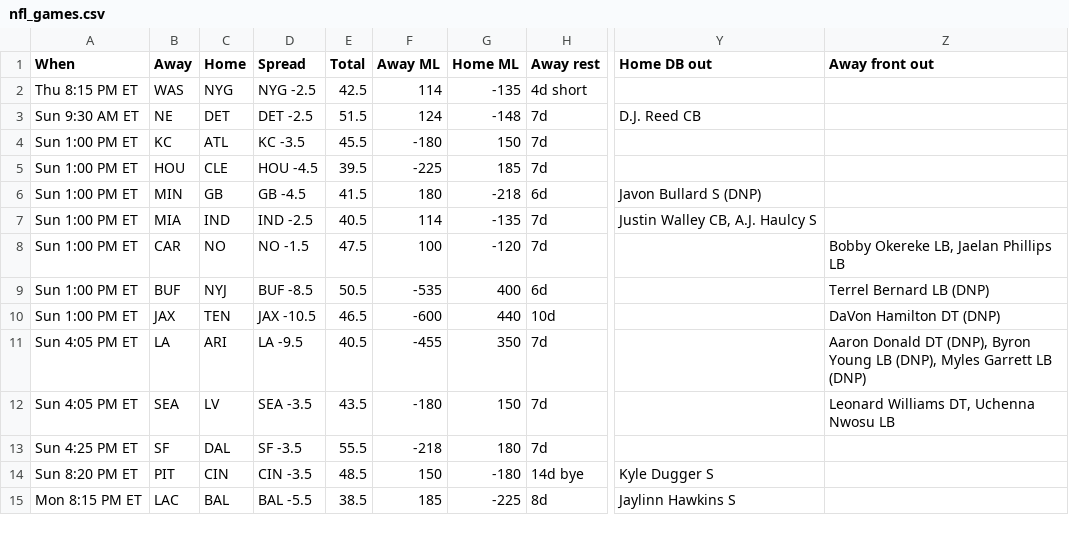
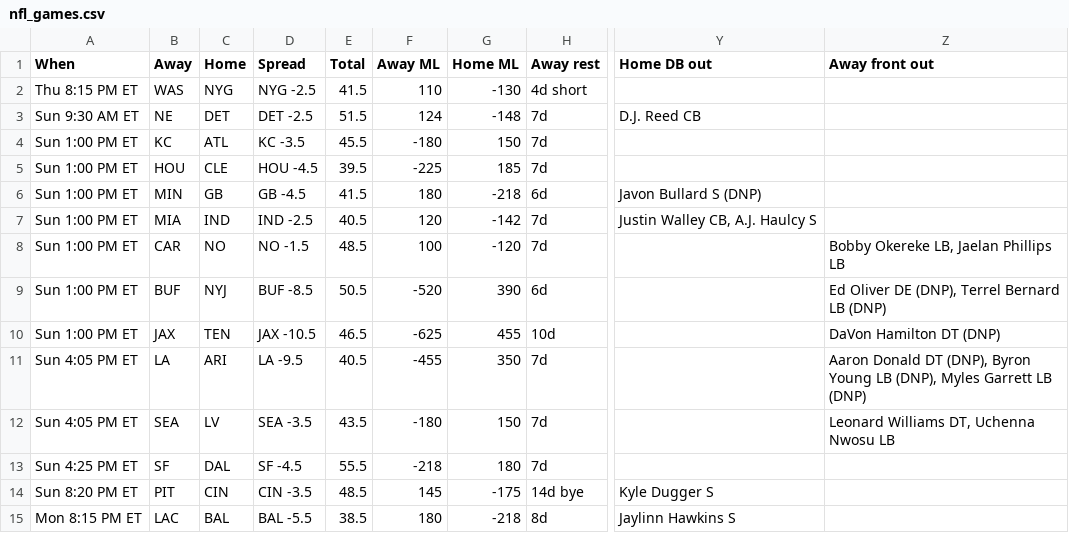
Before and after one commit to ECC370/stats, a CSV file: data/nfl_games.csv, drawn as a sheet; only a part is shown, gaps mark what is left out; the diff names each change by its address in the sheet, - before the commit and + after, or states it on an @@ line.

```diff
--- a/data/nfl_games.csv
+++ b/data/nfl_games.csv
-E2 (Total): 42.5
+E2 (Total): 41.5
-F2 (Away ML): 114
+F2 (Away ML): 110
-G2 (Home ML): -135
+G2 (Home ML): -130
-F7 (Away ML): 114
+F7 (Away ML): 120
-G7 (Home ML): -135
+G7 (Home ML): -142
-E8 (Total): 47.5
+E8 (Total): 48.5
-F9 (Away ML): -535
+F9 (Away ML): -520
-G9 (Home ML): 400
+G9 (Home ML): 390
-Z9 (Away front out): Terrel Bernard LB (DNP)
+Z9 (Away front out): Ed Oliver DE (DNP), Terrel Bernard LB (DNP)
-F10 (Away ML): -600
+F10 (Away ML): -625
-G10 (Home ML): 440
+G10 (Home ML): 455
-D13 (Spread): SF -3.5
+D13 (Spread): SF -4.5
-F14 (Away ML): 150
+F14 (Away ML): 145
-G14 (Home ML): -180
+G14 (Home ML): -175
-F15 (Away ML): 185
+F15 (Away ML): 180
-G15 (Home ML): -225
+G15 (Home ML): -218
```
Also changed, not shown: data/nfl_gamelog_1.csv, data/nfl_gamelog_2.csv, 7 other files.
